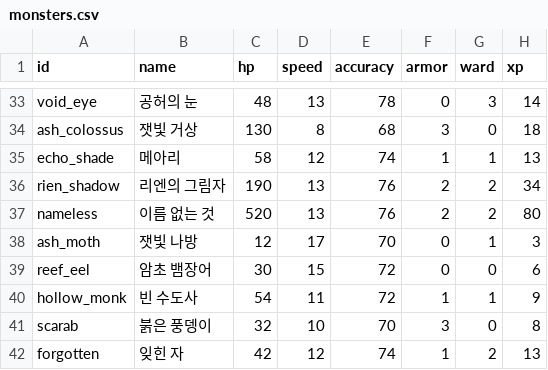
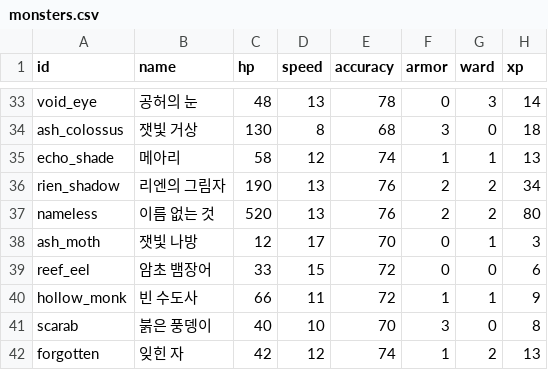
Before and after one commit to LeArc6910/hero-to-you, a CSV file: Assets/_Project/Resources/Data/Monsters/monsters.csv, drawn as a sheet; only a part is shown, gaps mark what is left out; the diff names each change by its address in the sheet, - before the commit and + after, or states it on an @@ line.

```diff
--- a/Assets/_Project/Resources/Data/Monsters/monsters.csv
+++ b/Assets/_Project/Resources/Data/Monsters/monsters.csv
-C39 (hp): 30
+C39 (hp): 33
-C40 (hp): 54
+C40 (hp): 66
-C41 (hp): 32
+C41 (hp): 40
```
Also changed, not shown: Assets/_Project/Resources/Data/Monsters/monster_skills.csv, Assets/_Project/Resources/Data/Story/encounters.csv, 4 other files.
